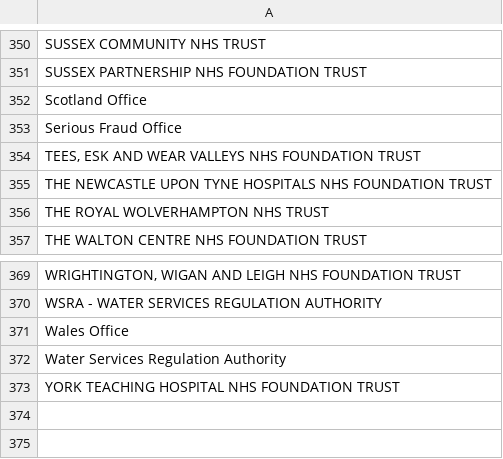
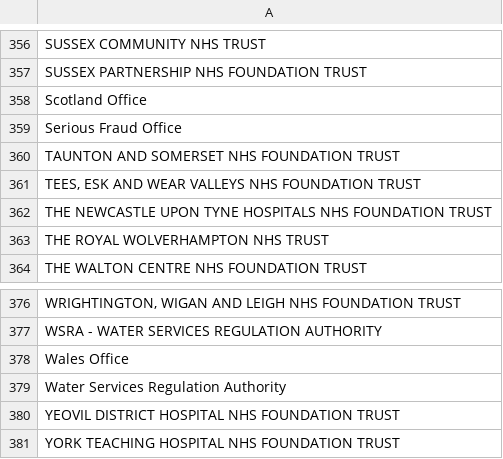
Before and after one commit to openregister/government-organisation-data, a TSV file: lists/epims/list.tsv, drawn as a sheet; only a part is shown, gaps mark what is left out; the diff covers the shown part only.

```diff
--- a/lists/epims/list.tsv
+++ b/lists/epims/list.tsv
@@ -353,2 +359,3 @@ Scotland Office
 Serious Fraud Office
+TAUNTON AND SOMERSET NHS FOUNDATION TRUST
 TEES, ESK AND WEAR VALLEYS NHS FOUNDATION TRUST
@@ -372,2 +379,3 @@ Wales Office
 Water Services Regulation Authority
+YEOVIL DISTRICT HOSPITAL NHS FOUNDATION  TRUST
 YORK TEACHING HOSPITAL NHS FOUNDATION TRUST
```
Also changed, not shown: 8 added rows, 2 removed rows and 3 edited cells elsewhere in this file, 1 other file.
